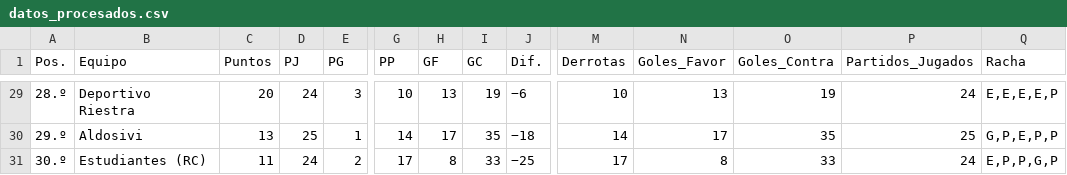
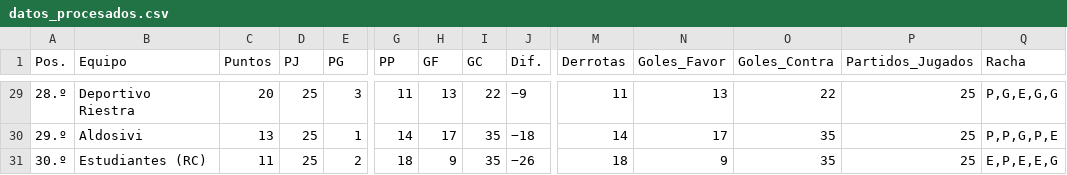
Before and after one commit to Juani10000/win-predictor, a CSV file: datos_procesados.csv, drawn as a sheet; only a part is shown, gaps mark what is left out; the diff covers the shown part only; the diff names each change by its address in the sheet, - before the commit and + after, or states it on an @@ line.

```diff
--- a/datos_procesados.csv
+++ b/datos_procesados.csv
-D29 (PJ): 24
+D29 (PJ): 25
-G29 (PP): 10
+G29 (PP): 11
-I29 (GC): 19
+I29 (GC): 22
-J29 (Dif.): −6
+J29 (Dif.): −9
-M29 (Derrotas): 10
+M29 (Derrotas): 11
-O29 (Goles_Contra): 19
+O29 (Goles_Contra): 22
-P29 (Partidos_Jugados): 24
+P29 (Partidos_Jugados): 25
-Q29 (Racha): E,E,E,E,P
+Q29 (Racha): P,G,E,G,G
-Q30 (Racha): G,P,E,P,P
+Q30 (Racha): P,P,G,P,E
-D31 (PJ): 24
+D31 (PJ): 25
-G31 (PP): 17
+G31 (PP): 18
-H31 (GF): 8
+H31 (GF): 9
-I31 (GC): 33
+I31 (GC): 35
-J31 (Dif.): −25
+J31 (Dif.): −26
-M31 (Derrotas): 17
+M31 (Derrotas): 18
-N31 (Goles_Favor): 8
+N31 (Goles_Favor): 9
-O31 (Goles_Contra): 33
+O31 (Goles_Contra): 35
-P31 (Partidos_Jugados): 24
+P31 (Partidos_Jugados): 25
-Q31 (Racha): E,P,P,G,P
+Q31 (Racha): E,P,E,E,G
```
Also changed, not shown: 3 added rows, 3 removed rows and 47 edited cells elsewhere in this file.
